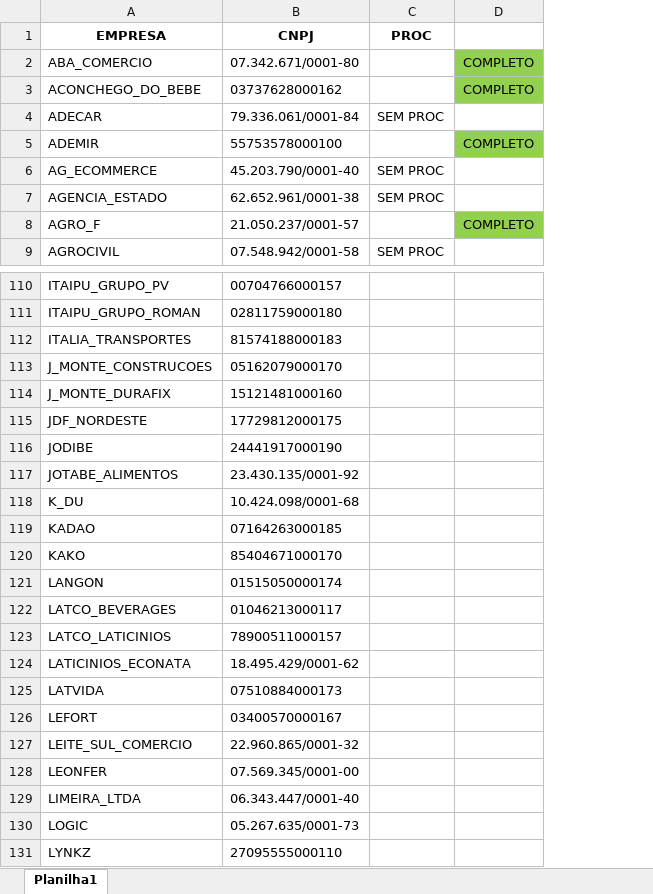
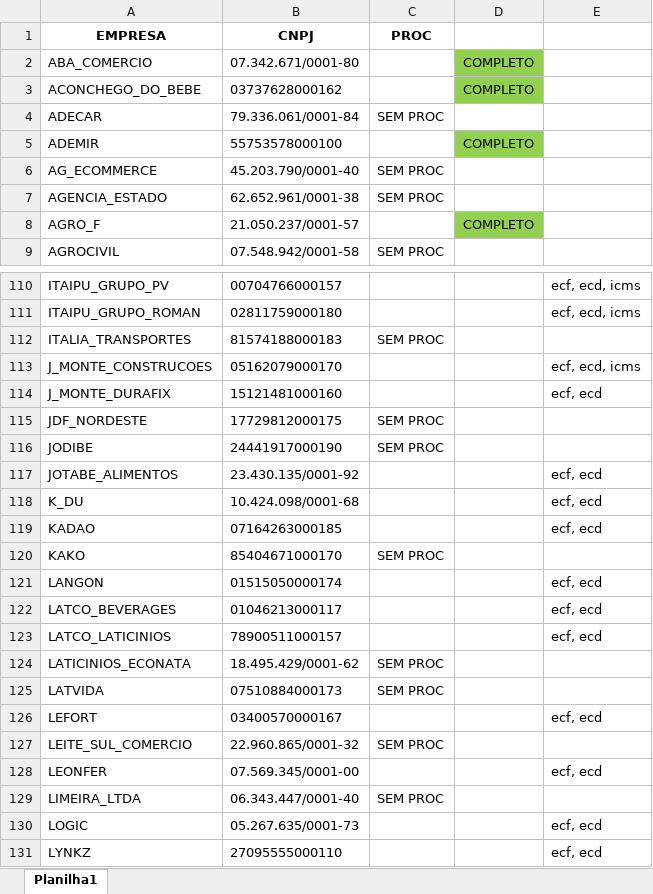
Before and after one commit to gaschenorberger/VSCODE-ROBOS, an Excel workbook: robo_bx/BasesNovas.xlsx, sheet Planilha1, drawn as a sheet; only a part is shown, gaps mark what is left out; values as stored, in another font and other column widths than the file's, no borders; the diff covers the shown part only; the diff names each change by its address in the sheet, - before the commit and + after, or states it on an @@ line.

```diff
--- a/robo_bx/BasesNovas.xlsx (sheet Planilha1)
+++ b/robo_bx/BasesNovas.xlsx (sheet Planilha1)
+column E, rows 110-131: ecf, ecd, icms | ecf, ecd, icms |  | ecf, ecd, icms | ecf, ecd |  |  | ecf, ecd | ecf, ecd | ecf, ecd |  | ecf, ecd | ecf, ecd | ecf, ecd |  |  | ecf, ecd |  | ecf, ecd |  | ecf, ecd | ecf, ecd
-C112 (PROC): (empty)
+C112 (PROC): SEM PROC
-C115:C116 (PROC): (empty)
+C115:C116 (PROC): SEM PROC
-C120 (PROC): (empty)
+C120 (PROC): SEM PROC
-C124:C125 (PROC): (empty)
+C124:C125 (PROC): SEM PROC
-C127 (PROC): (empty)
+C127 (PROC): SEM PROC
-C129 (PROC): (empty)
+C129 (PROC): SEM PROC
```
Also changed, not shown: 3 edited cells elsewhere in this sheet, robo_bx/BasesNovas -- COMPARTILHADA.xlsx, 3 other files.
